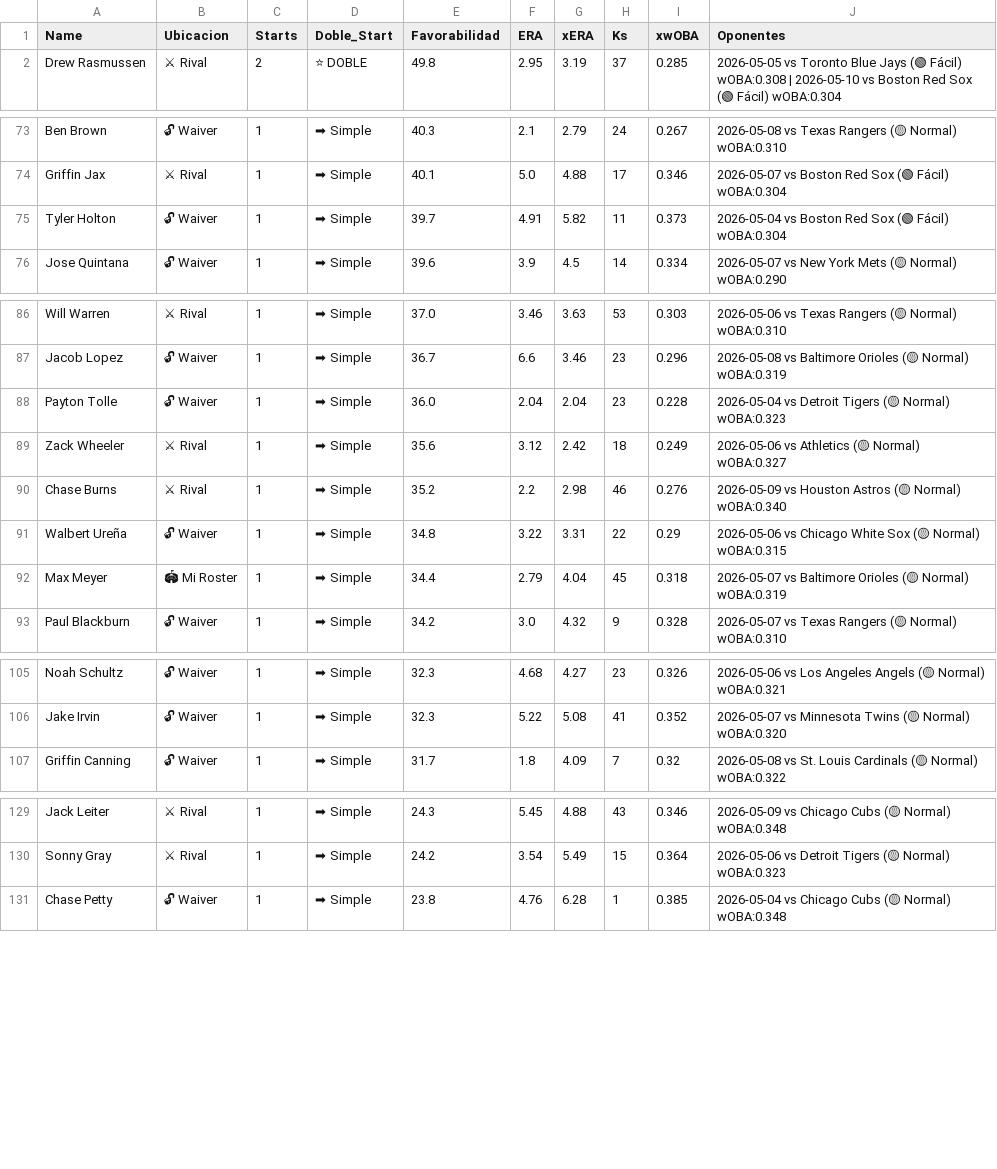
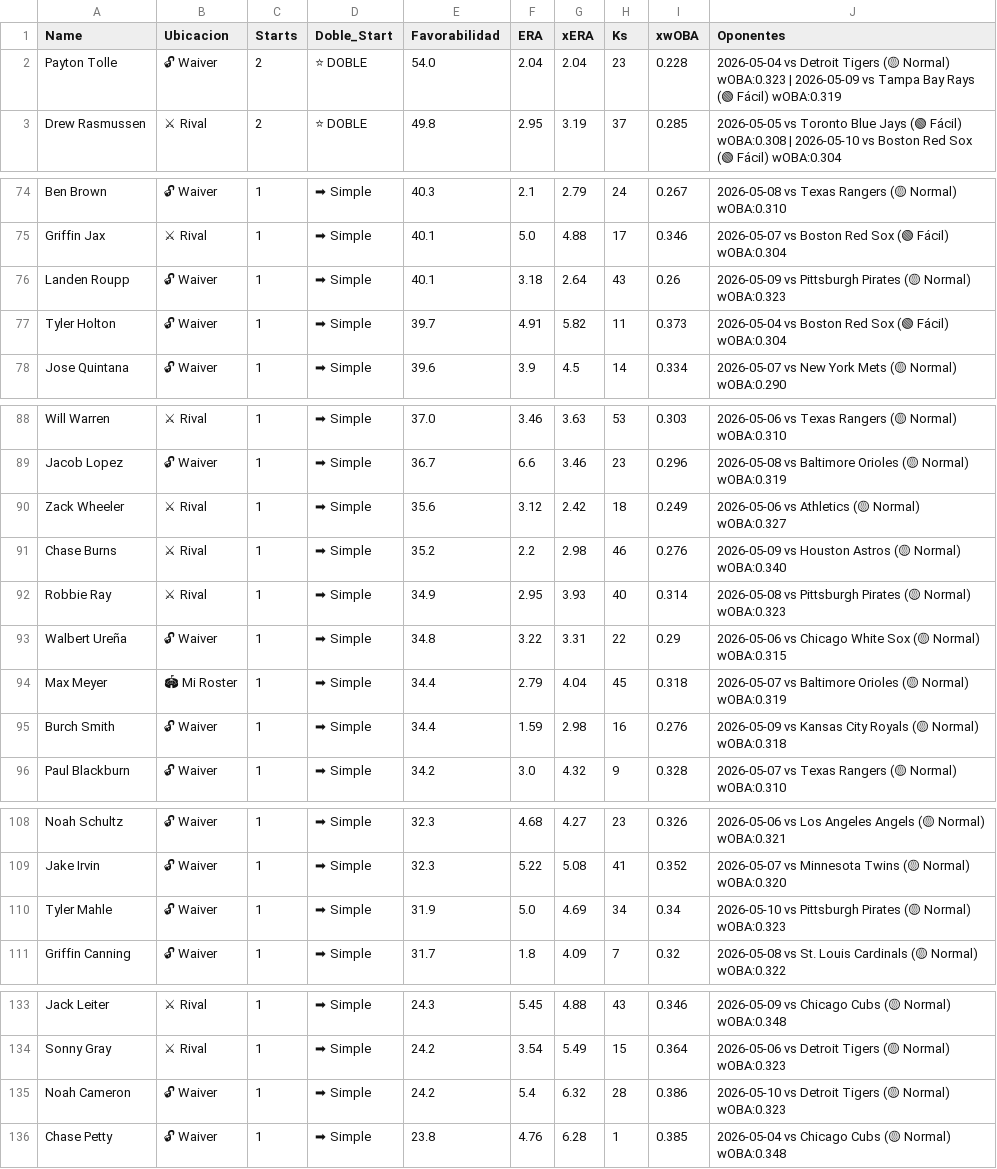
Before and after one commit to mandeldlc/fantasy-baseball-model, a CSV file: data/schedule_universo.csv, drawn as a sheet; only a part is shown, gaps mark what is left out; removed rows and columns are numbered as before the commit, all else as after; the diff covers the shown part only; the diff names each change by its address in the sheet, - before the commit and + after, or states it on an @@ line.

```diff
--- a/data/schedule_universo.csv
+++ b/data/schedule_universo.csv
+row 2: Payton Tolle | 🔓 Waiver | 2 | ⭐ DOBLE | 54.0 | 2.04 | 2.04 | 23 | 0.228 | 2026-05-04 vs Detroit Tigers (🟡 Normal) wOBA:0.323 | 2026-05-09 vs Tampa Bay Rays (🟢 Fácil) wOBA:0.319
+row 76: Landen Roupp | 🔓 Waiver | 1 | ➡ Simple | 40.1 | 3.18 | 2.64 | 43 | 0.26 | 2026-05-09 vs Pittsburgh Pirates (🟡 Normal) wOBA:0.323
-row 88: Payton Tolle | 🔓 Waiver | 1 | ➡ Simple | 36.0 | 2.04 | 2.04 | 23 | 0.228 | 2026-05-04 vs Detroit Tigers (🟡 Normal) wOBA:0.323
+row 92: Robbie Ray | ⚔ Rival | 1 | ➡ Simple | 34.9 | 2.95 | 3.93 | 40 | 0.314 | 2026-05-08 vs Pittsburgh Pirates (🟡 Normal) wOBA:0.323
+row 95: Burch Smith | 🔓 Waiver | 1 | ➡ Simple | 34.4 | 1.59 | 2.98 | 16 | 0.276 | 2026-05-09 vs Kansas City Royals (🟡 Normal) wOBA:0.318
+row 110: Tyler Mahle | 🔓 Waiver | 1 | ➡ Simple | 31.9 | 5.0 | 4.69 | 34 | 0.34 | 2026-05-10 vs Pittsburgh Pirates (🟡 Normal) wOBA:0.323
+row 135: Noah Cameron | 🔓 Waiver | 1 | ➡ Simple | 24.2 | 5.4 | 6.32 | 28 | 0.386 | 2026-05-10 vs Detroit Tigers (🟡 Normal) wOBA:0.323
```
Also changed, not shown: 1 added row, 1 removed row and 1 edited cell elsewhere in this file, data/schedule_waivers_sp.csv, data/waivers_bateadores.csv, 22 other files.
